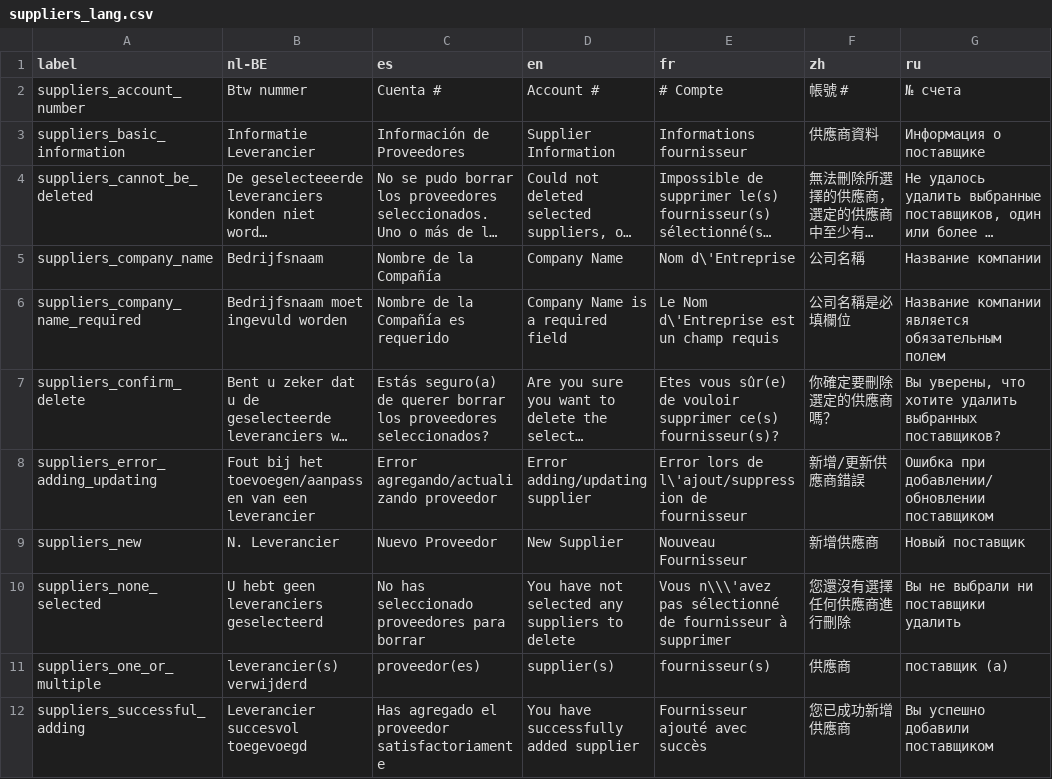
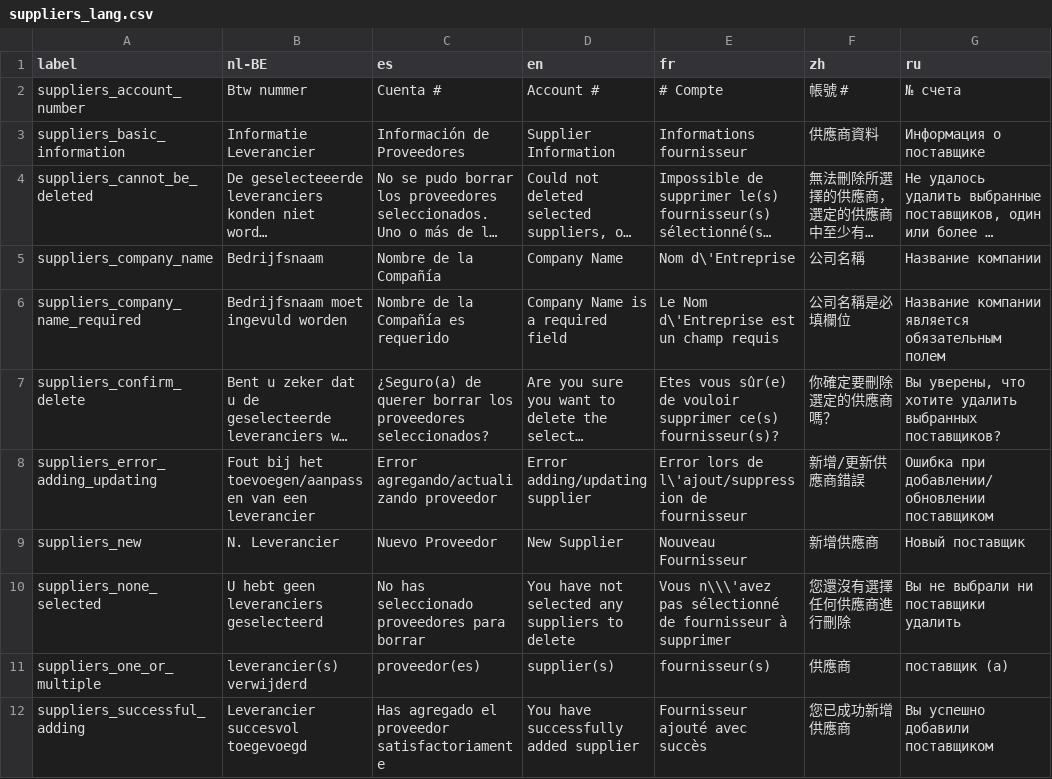
Before and after one commit to opensourcepos/opensourcepos, a CSV file: translations/suppliers_lang.csv, drawn as a sheet; only a part is shown; long unchanged cells end in …; the diff names each change by its address in the sheet, - before the commit and + after, or states it on an @@ line.

Commit message:
Spanish translation to CSV files. Spanish translation updated - xepaez 20150424

```diff
--- a/translations/suppliers_lang.csv
+++ b/translations/suppliers_lang.csv
-C7 (es): Estás seguro(a) de querer…
+C7 (es): ¿Seguro(a) de querer…
```
Also changed, not shown: translations/common_lang.csv, translations/customers_lang.csv, 8 other files.
